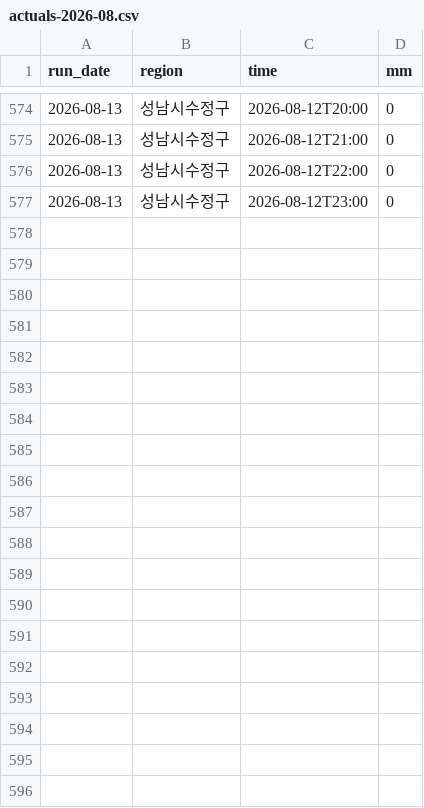
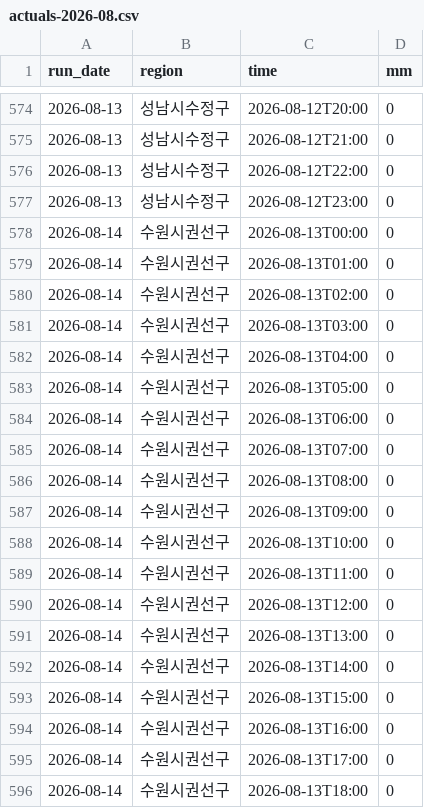
Before and after one commit to Yuwolx/weather-ensemble, a CSV file: data/actuals-2026-08.csv, drawn as a sheet; only a part is shown, gaps mark what is left out; the diff covers the shown part only; the diff names each change by its address in the sheet, - before the commit and + after, or states it on an @@ line.

```diff
--- a/data/actuals-2026-08.csv
+++ b/data/actuals-2026-08.csv
+row 578: 2026-08-14 | 수원시권선구 | 2026-08-13T00:00 | 0
+row 579: 2026-08-14 | 수원시권선구 | 2026-08-13T01:00 | 0
+row 580: 2026-08-14 | 수원시권선구 | 2026-08-13T02:00 | 0
+row 581: 2026-08-14 | 수원시권선구 | 2026-08-13T03:00 | 0
+row 582: 2026-08-14 | 수원시권선구 | 2026-08-13T04:00 | 0
+row 583: 2026-08-14 | 수원시권선구 | 2026-08-13T05:00 | 0
+row 584: 2026-08-14 | 수원시권선구 | 2026-08-13T06:00 | 0
+row 585: 2026-08-14 | 수원시권선구 | 2026-08-13T07:00 | 0
+row 586: 2026-08-14 | 수원시권선구 | 2026-08-13T08:00 | 0
+row 587: 2026-08-14 | 수원시권선구 | 2026-08-13T09:00 | 0
+row 588: 2026-08-14 | 수원시권선구 | 2026-08-13T10:00 | 0
+row 589: 2026-08-14 | 수원시권선구 | 2026-08-13T11:00 | 0
+row 590: 2026-08-14 | 수원시권선구 | 2026-08-13T12:00 | 0
+row 591: 2026-08-14 | 수원시권선구 | 2026-08-13T13:00 | 0
+row 592: 2026-08-14 | 수원시권선구 | 2026-08-13T14:00 | 0
+row 593: 2026-08-14 | 수원시권선구 | 2026-08-13T15:00 | 0
+row 594: 2026-08-14 | 수원시권선구 | 2026-08-13T16:00 | 0
+row 595: 2026-08-14 | 수원시권선구 | 2026-08-13T17:00 | 0
+row 596: 2026-08-14 | 수원시권선구 | 2026-08-13T18:00 | 0
```
Also changed, not shown: 29 added rows elsewhere in this file, 1 other file.
